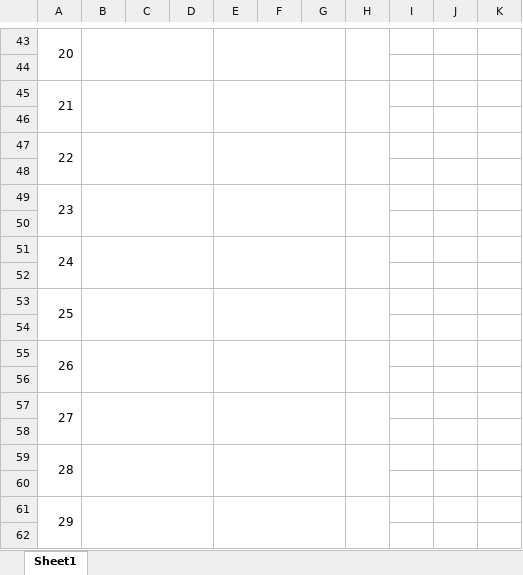
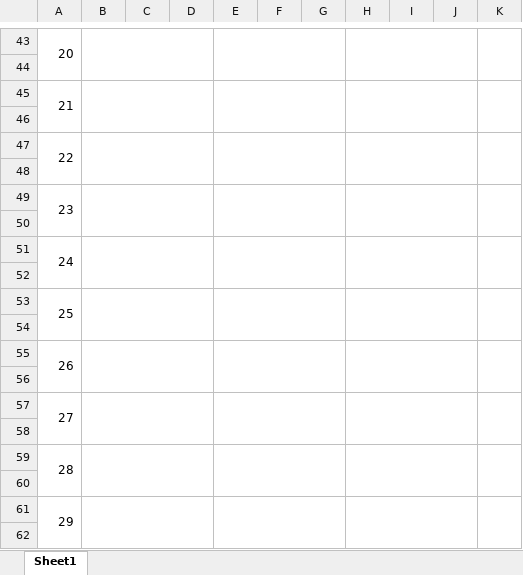
Before and after one commit to lornat75/Teaching, an Excel workbook: misc/signatures.xlsx, sheet Sheet1, drawn as a sheet; only a part is shown, gaps mark what is left out; values as stored, in another font and other column widths than the file's, no borders; the diff covers the shown part only; the diff names each change by its address in the sheet, - before the commit and + after, or states it on an @@ line.

```diff
--- a/misc/signatures.xlsx (sheet Sheet1)
+++ b/misc/signatures.xlsx (sheet Sheet1)
-H43:H44 merged
+H43:J44 merged
+K43:K44 merged
-H45:H46 merged
+H45:J46 merged
+K45:K46 merged
-H47:H48 merged
+H47:J48 merged
+K47:K48 merged
-H49:H50 merged
+H49:J50 merged
+K49:K50 merged
-H51:H52 merged
+H51:J52 merged
+K51:K52 merged
-H53:H54 merged
+H53:J54 merged
+K53:K54 merged
-H55:H56 merged
+H55:J56 merged
+K55:K56 merged
-H57:H58 merged
+H57:J58 merged
+K57:K58 merged
-H59:H60 merged
+H59:J60 merged
+K59:K60 merged
-H61:H62 merged
+H61:J62 merged
+K61:K62 merged
```
Also changed, not shown: 1 edited cell and merged cells elsewhere in this sheet.
